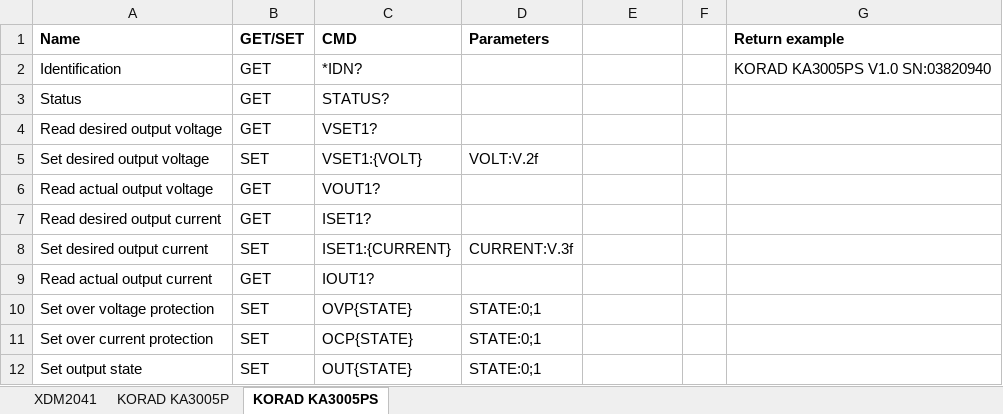
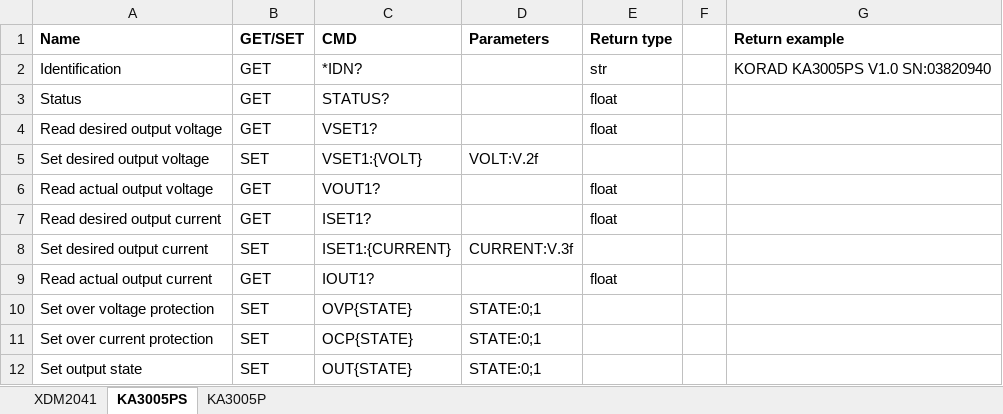
Before and after one commit to jorisachten/Universal_SCPI_GUI, an Excel workbook: SCIPY_DEF.xlsx, sheet KA3005PS, drawn as a sheet; values as stored, in another font and other column widths than the file's, no borders; the diff names each change by its address in the sheet, - before the commit and + after, or states it on an @@ line.

```diff
--- a/SCIPY_DEF.xlsx (sheet KA3005PS)
+++ b/SCIPY_DEF.xlsx (sheet KA3005PS)
-sheet tab: KORAD KA3005PS
+sheet tab: KA3005PS
-sheet tab: KORAD KA3005P
+sheet tab: KA3005P
-E1: (empty)
+E1: Return type
-E2 (Return type): (empty)
+E2 (Return type): str
-E3:E4 (Return type): (empty)
+E3:E4 (Return type): float
-E6:E7 (Return type): (empty)
+E6:E7 (Return type): float
-E9 (Return type): (empty)
+E9 (Return type): float
```
Also changed, not shown: sheet XDM2041, 8 other files.
